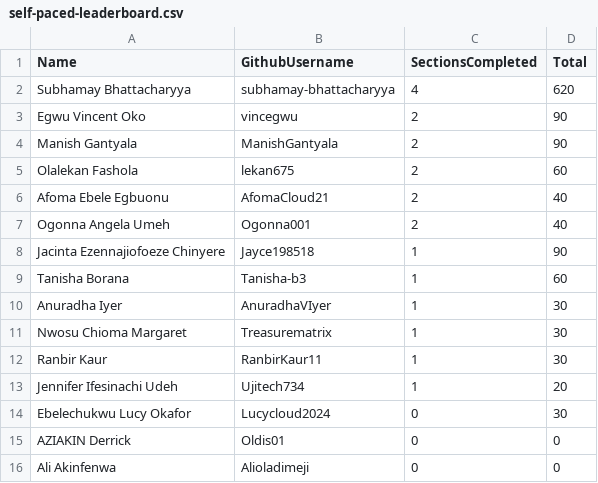
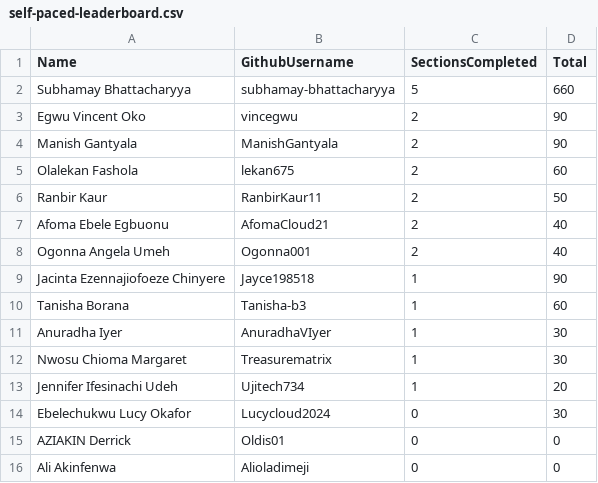
Before and after one commit to pravinmishraaws/dmi.pravinmishra.com, a CSV file: data/self-paced-leaderboard.csv, drawn as a sheet; only a part is shown.

Commit message:
Update leaderboard + badge pages — automated review run 2026-08-24T13:21:52+00:00

```diff
--- a/data/self-paced-leaderboard.csv
+++ b/data/self-paced-leaderboard.csv
@@ -1,3 +1,3 @@
 Name,GithubUsername,SectionsCompleted,Total
-Subhamay Bhattacharyya,subhamay-bhattacharyya,4,620
+Subhamay Bhattacharyya,subhamay-bhattacharyya,5,660
 Egwu Vincent Oko,vincegwu,2,90
@@ -5,2 +5,3 @@ Manish Gantyala,ManishGantyala,2,90
 Olalekan Fashola,lekan675,2,60
+Ranbir Kaur,RanbirKaur11,2,50
 Afoma Ebele Egbuonu,AfomaCloud21,2,40
@@ -11,3 +12,2 @@ Anuradha Iyer,AnuradhaVIyer,1,30
 Nwosu Chioma Margaret,Treasurematrix,1,30
-Ranbir Kaur,RanbirKaur11,1,30
 Jennifer Ifesinachi Udeh,Ujitech734,1,20
```
Also changed, not shown: 30 other files.
